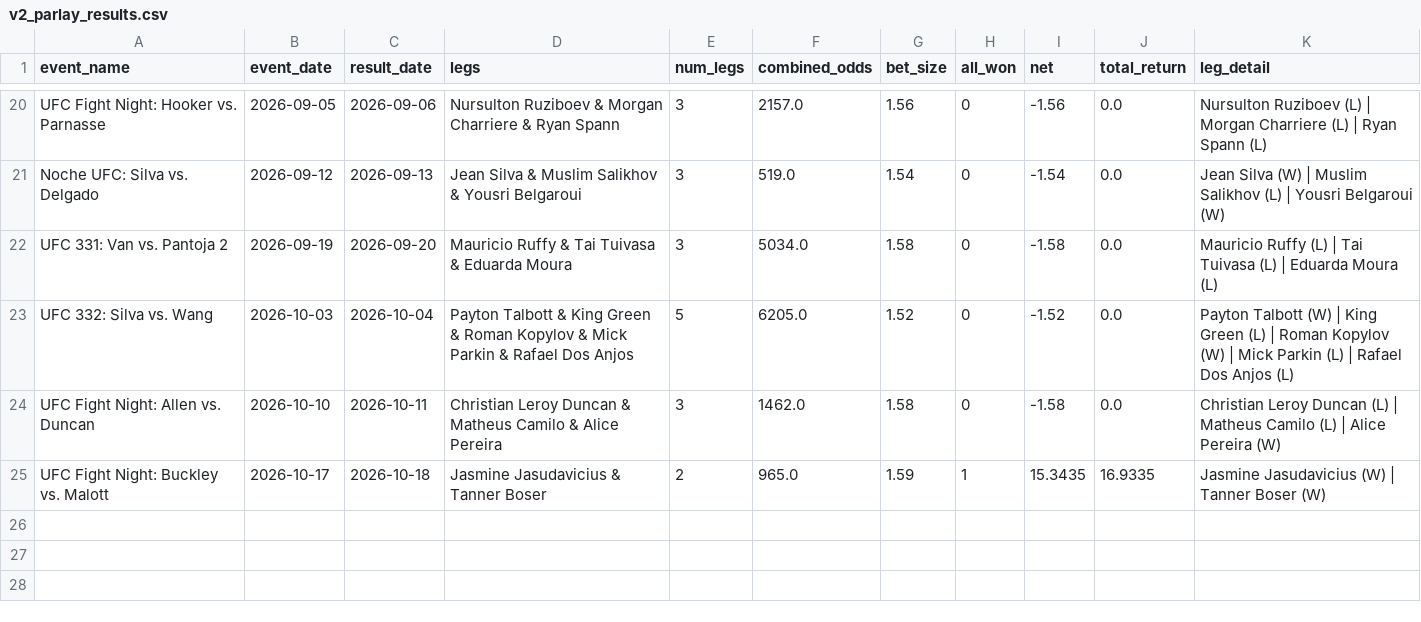
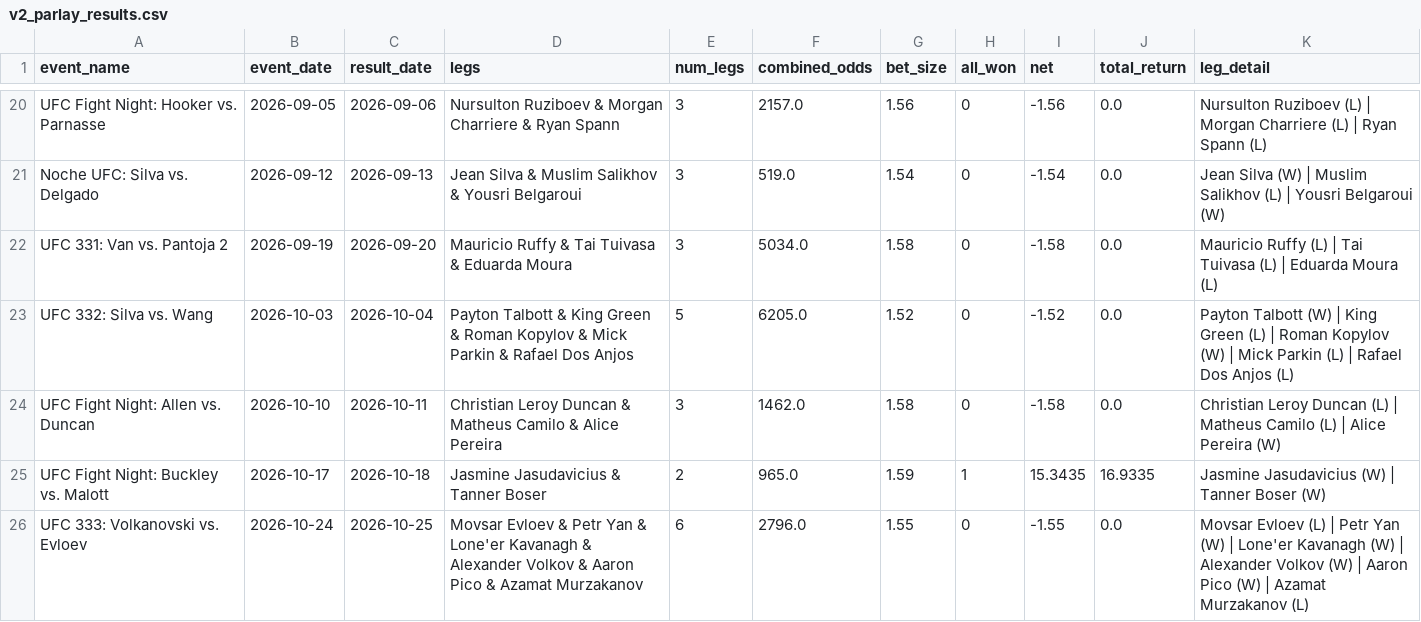
Before and after one commit to zwinship/OctaStats_UFC_Model_V2, a CSV file: results/v2_parlay_results.csv, drawn as a sheet; only a part is shown, gaps mark what is left out; the diff names each change by its address in the sheet, - before the commit and + after, or states it on an @@ line.

Commit message:
Parlay result: UFC 333: Volkanovski vs. Evloev — LOST

```diff
--- a/results/v2_parlay_results.csv
+++ b/results/v2_parlay_results.csv
+row 26: UFC 333: Volkanovski vs. Evloev | 2026-10-24 | 2026-10-25 | Movsar Evloev & Petr Yan & Lone'er Kavanagh & Alexander Volkov & Aaron Pico & Azamat Murzakanov | 6 | 2796.0 | 1.55 | 0 | -1.55 | 0.0 | Movsar Evloev (L) | Petr Yan (W) | Lone'er Kavanagh (W) | Alexander Volkov (W) | Aaron Pico (W) | Azamat Murzakanov (L)
```
